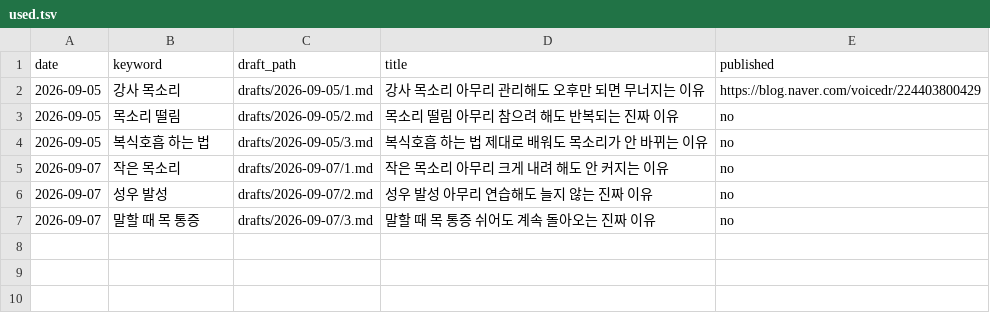
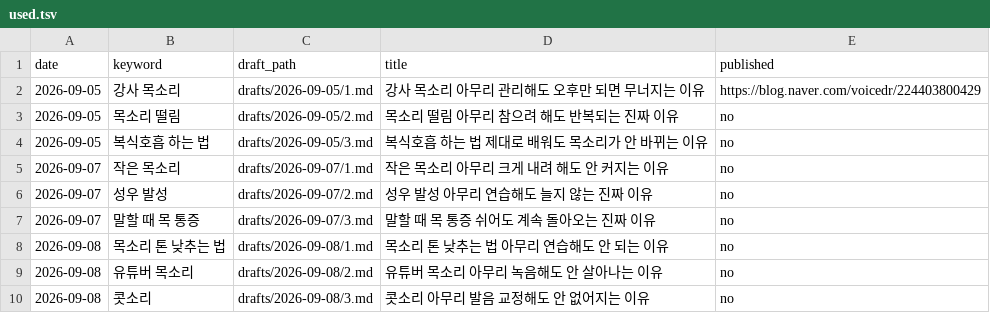
Before and after one commit to voicedrcorea/voiocedr, a TSV file: keywords/used.tsv, drawn as a sheet; the diff names each change by its address in the sheet, - before the commit and + after, or states it on an @@ line.

```diff
--- a/keywords/used.tsv
+++ b/keywords/used.tsv
+row 8: 2026-09-08 | 목소리 톤 낮추는 법 | drafts/2026-09-08/1.md | 목소리 톤 낮추는 법 아무리 연습해도 안 되는 이유 | no
+row 9: 2026-09-08 | 유튜버 목소리 | drafts/2026-09-08/2.md | 유튜버 목소리 아무리 녹음해도 안 살아나는 이유 | no
+row 10: 2026-09-08 | 콧소리 | drafts/2026-09-08/3.md | 콧소리 아무리 발음 교정해도 안 없어지는 이유 | no
```
Also changed, not shown: keywords/queue.tsv, 12 other files.
